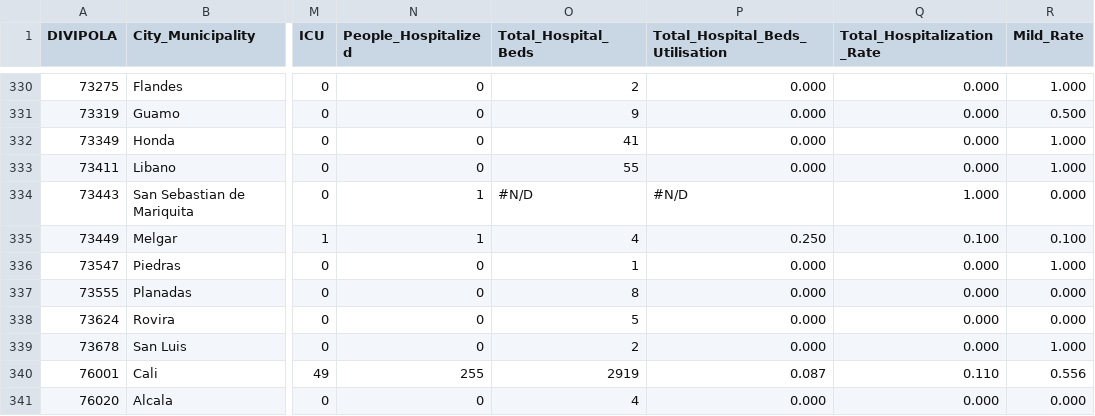
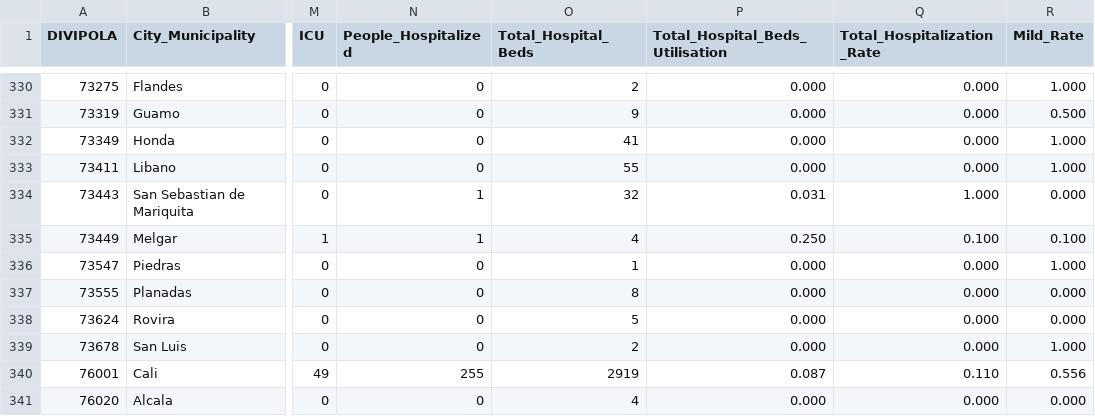
Before and after one commit to CovidDataProject/DataCovid19Colombia, a CSV file: covid_19_data_colombia/covid_19_daily_reports/covid_19_city_municipality_reports/05-28-2020.csv, drawn as a sheet; only a part is shown, gaps mark what is left out; the diff names each change by its address in the sheet, - before the commit and + after, or states it on an @@ line.

Commit message:
Add files via upload

```diff
--- a/covid_19_data_colombia/covid_19_daily_reports/covid_19_city_municipality_reports/05-28-2020.csv
+++ b/covid_19_data_colombia/covid_19_daily_reports/covid_19_city_municipality_reports/05-28-2020.csv
-O334 (Total_Hospital_Beds): #N/D
+O334 (Total_Hospital_Beds): 32
-P334 (Total_Hospital_Beds_Utilisation): #N/D
+P334 (Total_Hospital_Beds_Utilisation): 0.031
```
